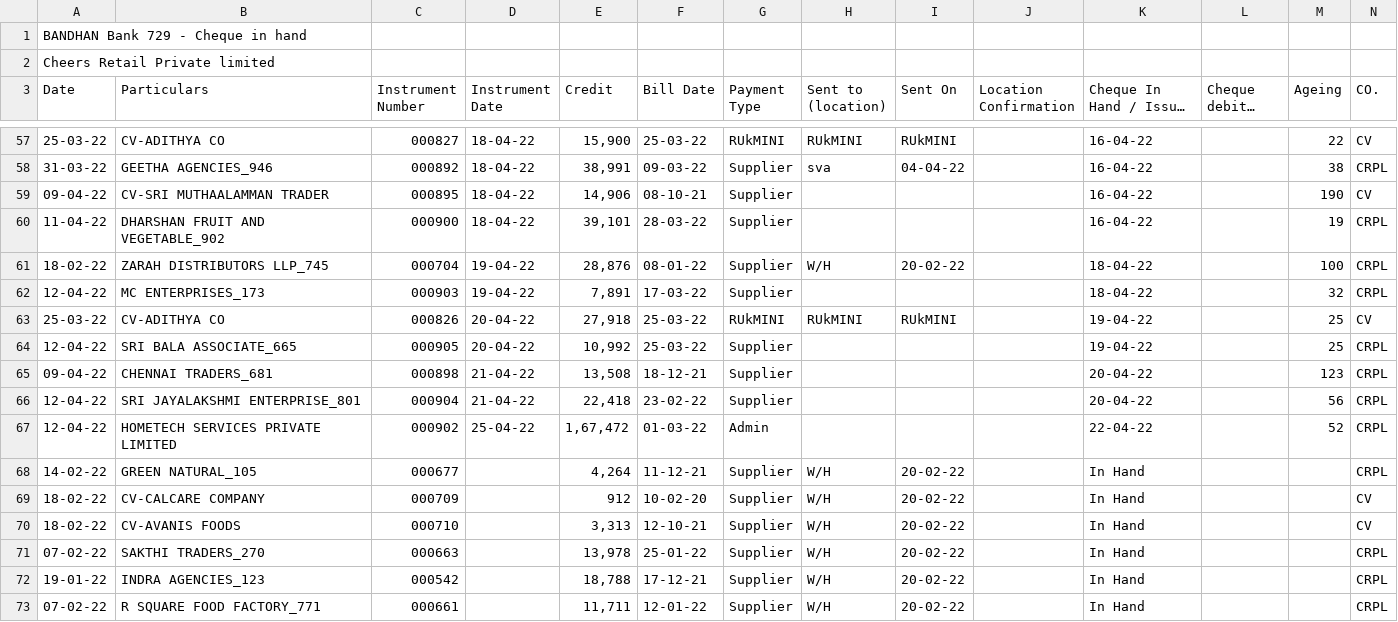
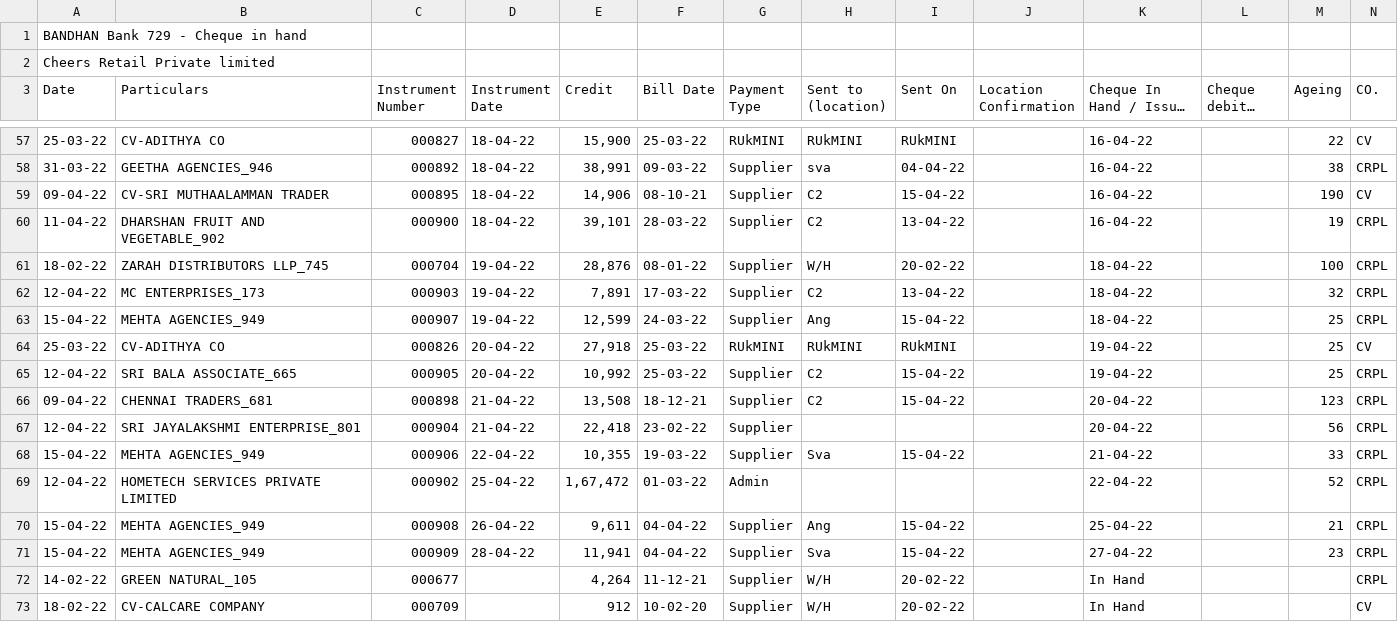
Before and after one commit to SimbhuTwice/CheersAcc, a CSV file: cheers1.csv, drawn as a sheet; only a part is shown, gaps mark what is left out; the shorter side is filled out with more unchanged rows; long unchanged cells end in …; addresses are those after the commit; rows hold the shown columns only; the diff names each change by its address in the sheet, - before the commit and + after, or states it on an @@ line.

Commit message:
Add files via upload

```diff
--- a/cheers1.csv
+++ b/cheers1.csv
-H59:H60 (Sent to (location)): (empty)
+H59:H60 (Sent to (location)): C2
-I59 (Sent On): (empty)
+I59 (Sent On): 15-04-22
-I60 (Sent On): (empty)
+I60 (Sent On): 13-04-22
-H62 (Sent to (location)): (empty)
+H62 (Sent to (location)): C2
-I62 (Sent On): (empty)
+I62 (Sent On): 13-04-22
+row 63: 15-04-22 | MEHTA AGENCIES_949 | 000907 | 19-04-22 | 12,599 | 24-03-22 | Supplier | Ang | 15-04-22 |  | 18-04-22 |  | 25 | CRPL
-H65:H66 (Sent to (location)): (empty)
+H65:H66 (Sent to (location)): C2
-I65:I66 (Sent On): (empty)
+I65:I66 (Sent On): 15-04-22
+row 68: 15-04-22 | MEHTA AGENCIES_949 | 000906 | 22-04-22 | 10,355 | 19-03-22 | Supplier | Sva | 15-04-22 |  | 21-04-22 |  | 33 | CRPL
+row 70: 15-04-22 | MEHTA AGENCIES_949 | 000908 | 26-04-22 | 9,611 | 04-04-22 | Supplier | Ang | 15-04-22 |  | 25-04-22 |  | 21 | CRPL
+row 71: 15-04-22 | MEHTA AGENCIES_949 | 000909 | 28-04-22 | 11,941 | 04-04-22 | Supplier | Sva | 15-04-22 |  | 27-04-22 |  | 23 | CRPL
```
